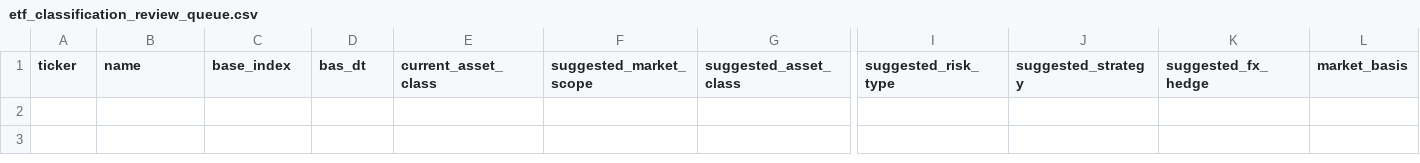
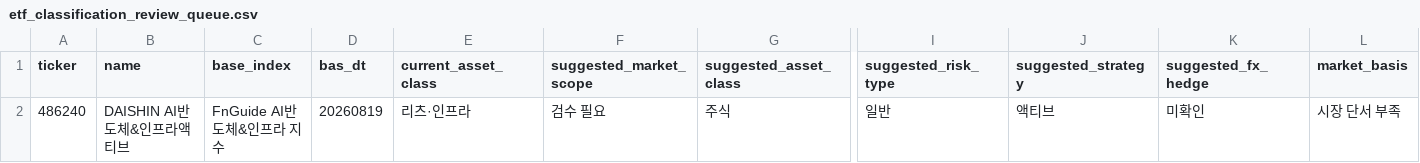
Before and after one commit to neo-alpha-research/etf-campus, a CSV file: data/classification/etf_classification_review_queue.csv, drawn as a sheet; only a part is shown, gaps mark what is left out; rows hold the shown columns only; the diff names each change by its address in the sheet, - before the commit and + after, or states it on an @@ line.

```diff
--- a/data/classification/etf_classification_review_queue.csv
+++ b/data/classification/etf_classification_review_queue.csv
+row 2: 486240 | DAISHIN AI반도체&인프라액티브 | FnGuide AI반도체&인프라 지수 | 20260819 | 리츠·인프라 | 검수 필요 | 주식 | 일반 | 액티브 | 미확인 | 시장 단서 부족
```
Also changed, not shown: data/classification/etf_classification_review_draft.csv, data/etf_master_draft.csv, 3 other files.
